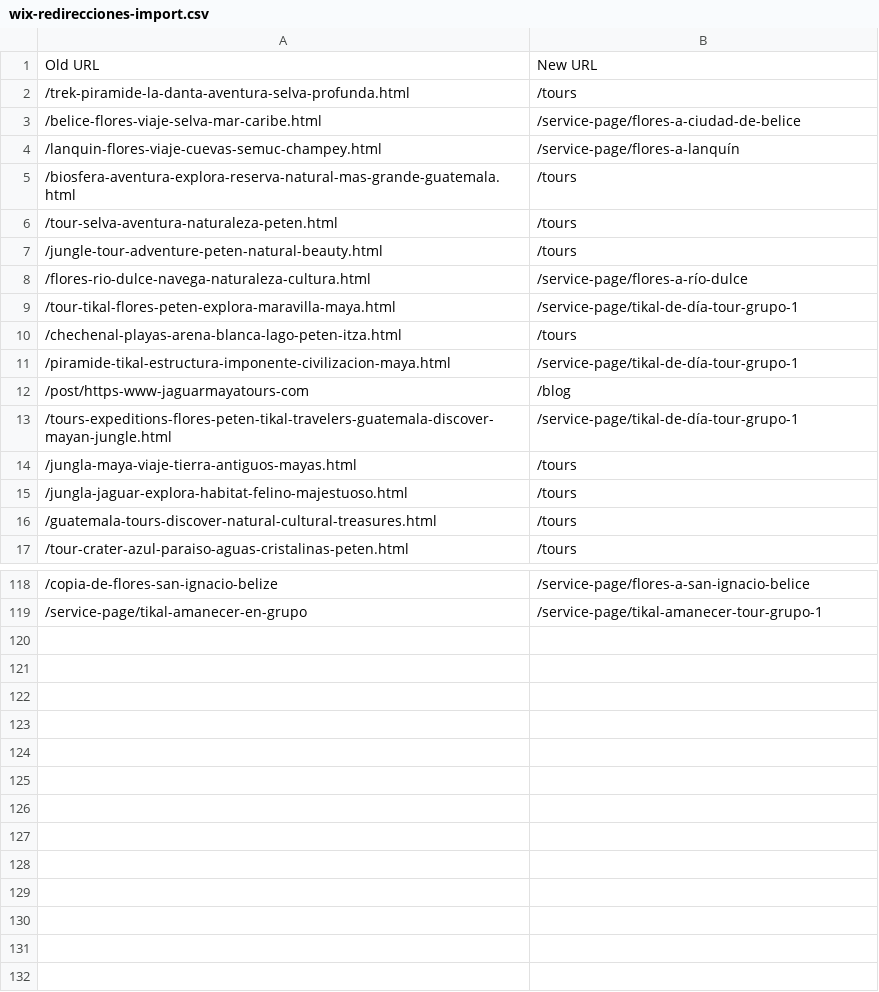
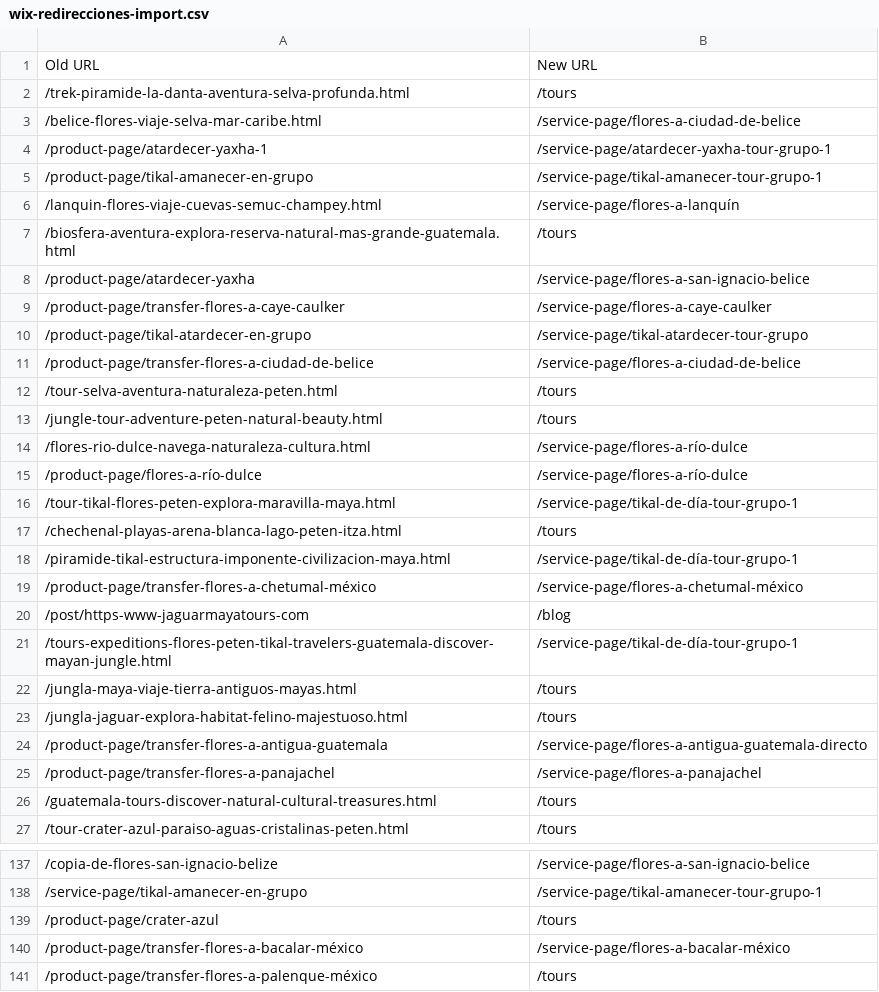
Before and after one commit to oscarleonapp/SEO-Selva-Maya-Tours, a CSV file: auditoria/wix-redirecciones-import.csv, drawn as a sheet; only a part is shown, gaps mark what is left out; the diff covers the shown part only.

```diff
--- a/auditoria/wix-redirecciones-import.csv
+++ b/auditoria/wix-redirecciones-import.csv
@@ -3,4 +3,10 @@ Old URL,New URL
 /belice-flores-viaje-selva-mar-caribe.html,/service-page/flores-a-ciudad-de-belice
+/product-page/atardecer-yaxha-1,/service-page/atardecer-yaxha-tour-grupo-1
+/product-page/tikal-amanecer-en-grupo,/service-page/tikal-amanecer-tour-grupo-1
 /lanquin-flores-viaje-cuevas-semuc-champey.html,/service-page/flores-a-lanquín
 /biosfera-aventura-explora-reserva-natural-mas-grande-guatemala.html,/tours
+/product-page/atardecer-yaxha,/service-page/flores-a-san-ignacio-belice
+/product-page/transfer-flores-a-caye-caulker,/service-page/flores-a-caye-caulker
+/product-page/tikal-atardecer-en-grupo,/service-page/tikal-atardecer-tour-grupo
+/product-page/transfer-flores-a-ciudad-de-belice,/service-page/flores-a-ciudad-de-belice
 /tour-selva-aventura-naturaleza-peten.html,/tours
@@ -8,2 +14,3 @@ Old URL,New URL
 /flores-rio-dulce-navega-naturaleza-cultura.html,/service-page/flores-a-río-dulce
+/product-page/flores-a-río-dulce,/service-page/flores-a-río-dulce
 /tour-tikal-flores-peten-explora-maravilla-maya.html,/service-page/tikal-de-día-tour-grupo-1
@@ -11,2 +18,3 @@ Old URL,New URL
 /piramide-tikal-estructura-imponente-civilizacion-maya.html,/service-page/tikal-de-día-tour-grupo-1
+/product-page/transfer-flores-a-chetumal-méxico,/service-page/flores-a-chetumal-méxico
 /post/https-www-jaguarmayatours-com,/blog
@@ -15,2 +23,4 @@ Old URL,New URL
 /jungla-jaguar-explora-habitat-felino-majestuoso.html,/tours
+/product-page/transfer-flores-a-antigua-guatemala,/service-page/flores-a-antigua-guatemala-directo
+/product-page/transfer-flores-a-panajachel,/service-page/flores-a-panajachel
 /guatemala-tours-discover-natural-cultural-treasures.html,/tours
@@ -119 +138,4 @@ Old URL,New URL
 /service-page/tikal-amanecer-en-grupo,/service-page/tikal-amanecer-tour-grupo-1
+/product-page/crater-azul,/tours
+/product-page/transfer-flores-a-bacalar-méxico,/service-page/flores-a-bacalar-méxico
+/product-page/transfer-flores-a-palenque-méxico,/tours
```
Also changed, not shown: 9 added rows elsewhere in this file, auditoria/datos-estructurados/servicios-datos.csv, auditoria/mapa-redirecciones-propuesto.csv, 16 other files.
